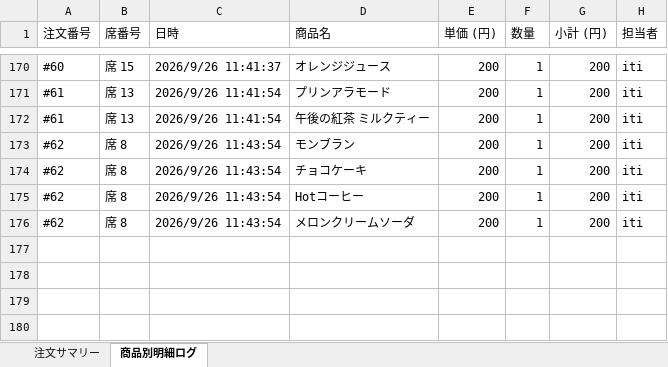
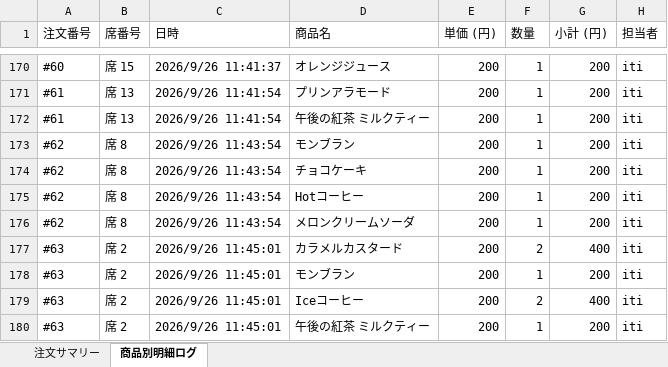
Before and after one commit to issei-desu/olive, an Excel workbook: sales_log.xlsx, sheet 商品別明細ログ, drawn as a sheet; only a part is shown, gaps mark what is left out; values as stored, in another font and other column widths than the file's, no borders; the diff names each change by its address in the sheet, - before the commit and + after, or states it on an @@ line.

Commit message:
Auto-sync sales log to Excel via POS

```diff
--- a/sales_log.xlsx (sheet 商品別明細ログ)
+++ b/sales_log.xlsx (sheet 商品別明細ログ)
+row 177: #63 | 席 2 | 2026/9/26 11:45:01 | カラメルカスタード | 200 | 2 | 400 | iti
+row 178: #63 | 席 2 | 2026/9/26 11:45:01 | モンブラン | 200 | 1 | 200 | iti
+row 179: #63 | 席 2 | 2026/9/26 11:45:01 | Iceコーヒー | 200 | 2 | 400 | iti
+row 180: #63 | 席 2 | 2026/9/26 11:45:01 | 午後の紅茶 ミルクティー | 200 | 1 | 200 | iti
```
Also changed, not shown: sheet 注文サマリー.
